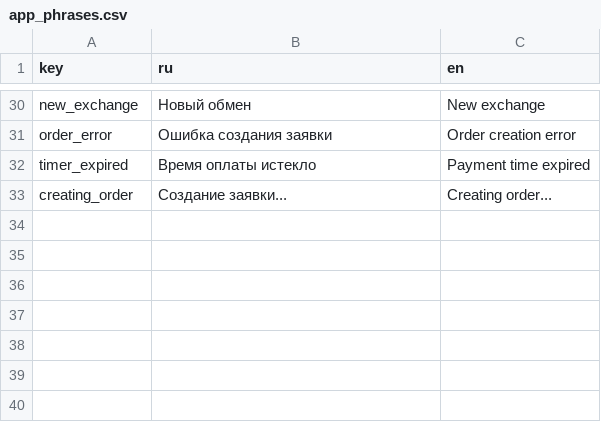
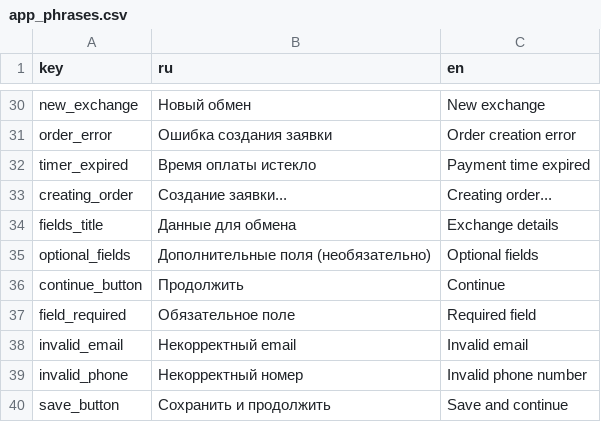
Before and after one commit to mchomak/exchanger_mini_app_2, a CSV file: translations/app_phrases.csv, drawn as a sheet; only a part is shown, gaps mark what is left out; the diff names each change by its address in the sheet, - before the commit and + after, or states it on an @@ line.

```diff
--- a/translations/app_phrases.csv
+++ b/translations/app_phrases.csv
+row 34: fields_title | Данные для обмена | Exchange details
+row 35: optional_fields | Дополнительные поля (необязательно) | Optional fields
+row 36: continue_button | Продолжить | Continue
+row 37: field_required | Обязательное поле | Required field
+row 38: invalid_email | Некорректный email | Invalid email
+row 39: invalid_phone | Некорректный номер | Invalid phone number
+row 40: save_button | Сохранить и продолжить | Save and continue
```
Also changed, not shown: 9 other files.
